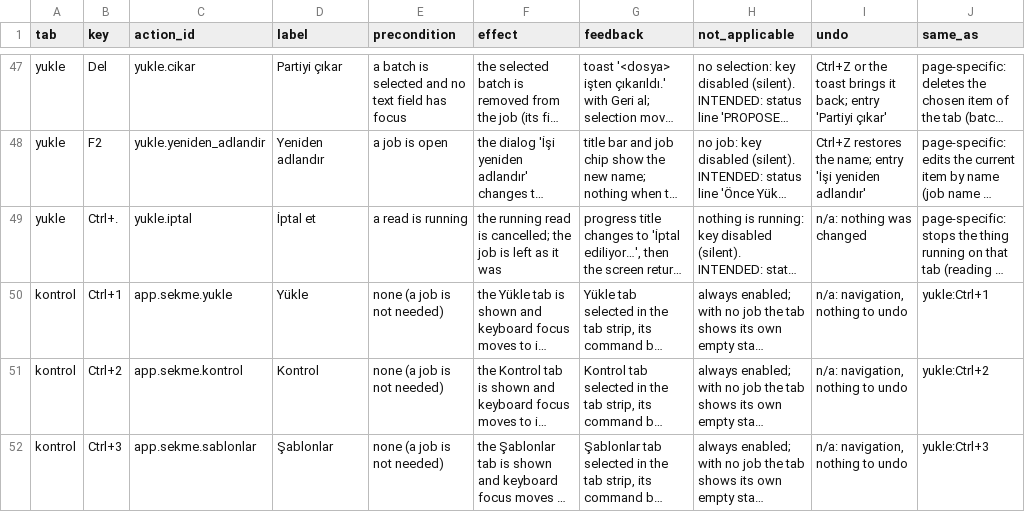
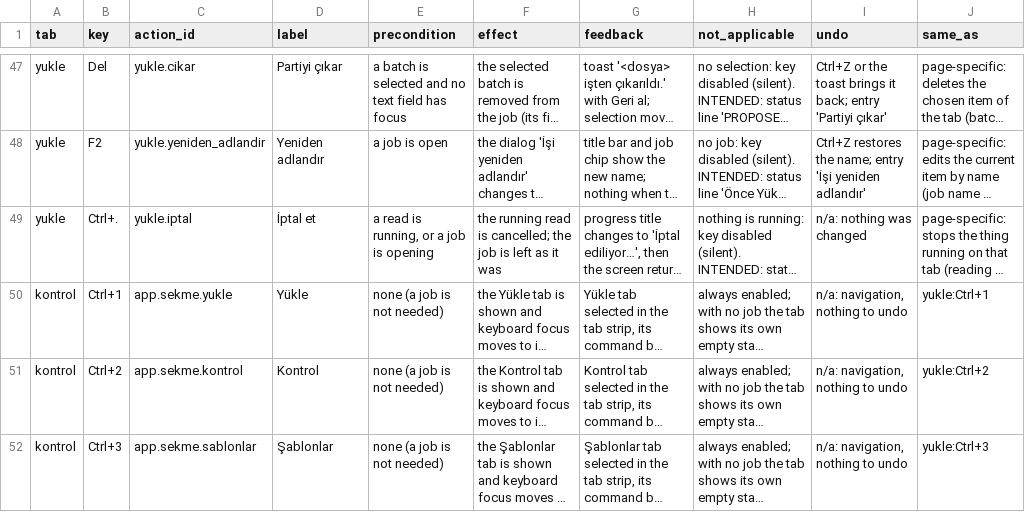
Before and after one commit to ZackHaronOriginal/Evrakci, a TSV file: docs/ui-goal/shortcut-contract.tsv, drawn as a sheet; only a part is shown, gaps mark what is left out; long unchanged cells end in …; the diff names each change by its address in the sheet, - before the commit and + after, or states it on an @@ line.

```diff
--- a/docs/ui-goal/shortcut-contract.tsv
+++ b/docs/ui-goal/shortcut-contract.tsv
-E49 (precondition): a read is running
+E49 (precondition): a read is running, or a job is opening
```
Also changed, not shown: 30 other files.
